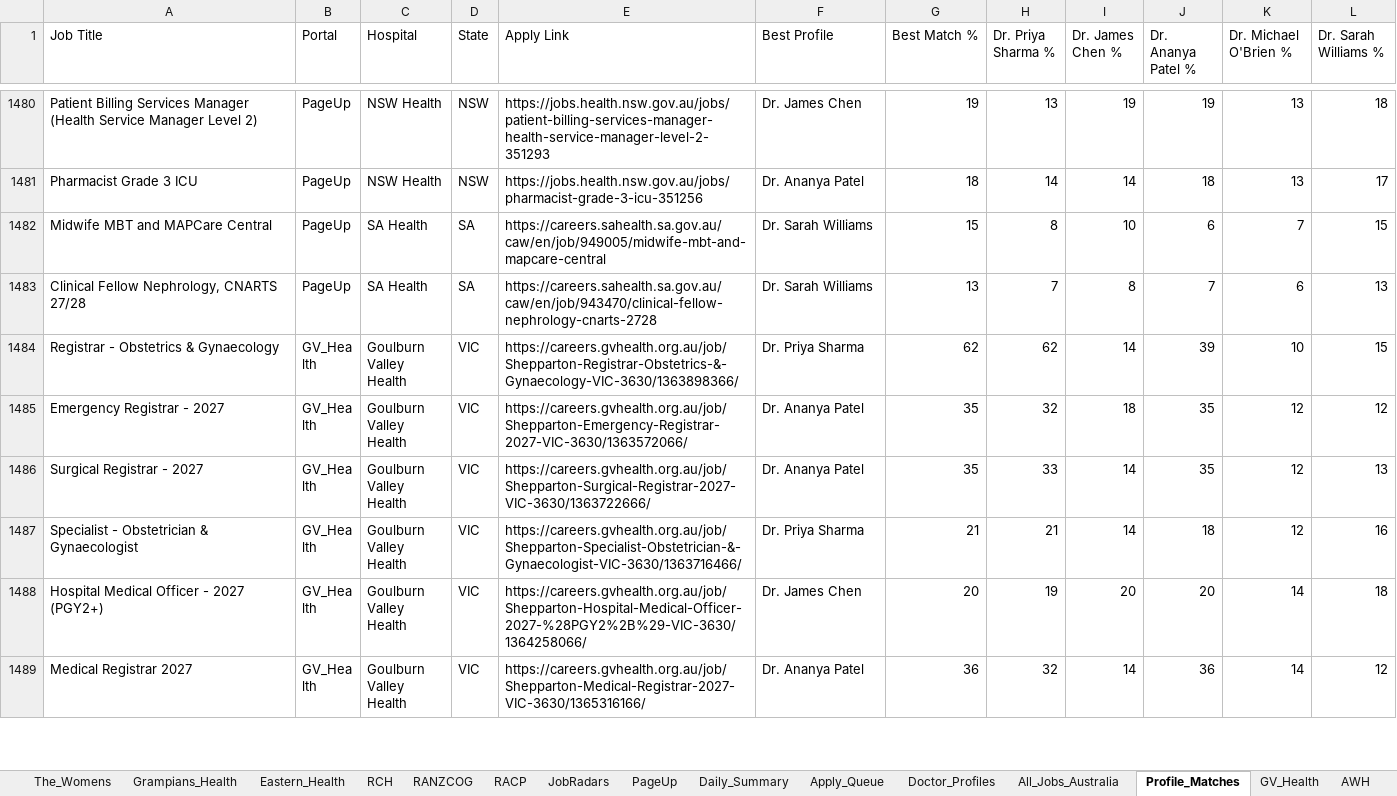
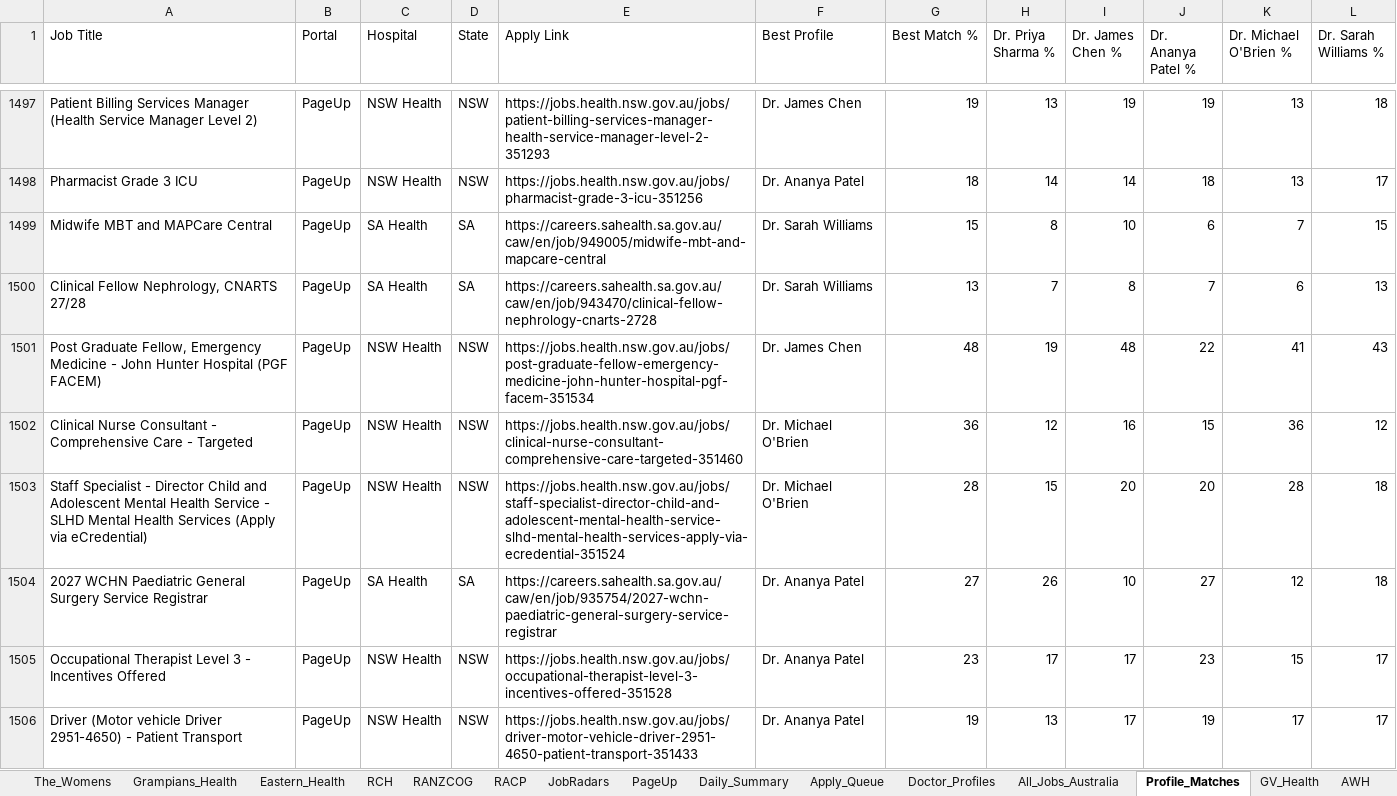
Before and after one commit to umang8954/Doctor-Australia-Job-Collector, an Excel workbook: Job_Tracker.xlsx, sheet Profile_Matches, drawn as a sheet; only a part is shown, gaps mark what is left out; the shorter side is filled out with more unchanged rows; values as stored, in another font and other column widths than the file's, no borders; the diff covers the shown part only; the diff names each change by its address in the sheet, - before the commit and + after, or states it on an @@ line.

```diff
--- a/Job_Tracker.xlsx (sheet Profile_Matches)
+++ b/Job_Tracker.xlsx (sheet Profile_Matches)
+row 1501: Post Graduate Fellow, Emergency Medicine - John Hunter Hospital (PGF FACEM) | PageUp | NSW Health | NSW | https://jobs.health.nsw.gov.au/jobs/post-graduate-fellow-emergency-medicine-john-hunter-hospital-pgf-facem-351534 | Dr. James Chen | 48 | 19 | 48 | 22 | 41 | 43
+row 1502: Clinical Nurse Consultant - Comprehensive Care - Targeted | PageUp | NSW Health | NSW | https://jobs.health.nsw.gov.au/jobs/clinical-nurse-consultant-comprehensive-care-targeted-351460 | Dr. Michael O'Brien | 36 | 12 | 16 | 15 | 36 | 12
+row 1503: Staff Specialist - Director Child and Adolescent Mental Health Service - SLHD Mental Health Services (Apply via eCredential) | PageUp | NSW Health | NSW | https://jobs.health.nsw.gov.au/jobs/staff-specialist-director-child-and-adolescent-mental-health-service-slhd-mental-health-services-apply-via-ecredential-351524 | Dr. Michael O'Brien | 28 | 15 | 20 | 20 | 28 | 18
+row 1504: 2027 WCHN Paediatric General Surgery Service Registrar | PageUp | SA Health | SA | https://careers.sahealth.sa.gov.au/caw/en/job/935754/2027-wchn-paediatric-general-surgery-service-registrar | Dr. Ananya Patel | 27 | 26 | 10 | 27 | 12 | 18
+row 1505: Occupational Therapist Level 3 - Incentives Offered | PageUp | NSW Health | NSW | https://jobs.health.nsw.gov.au/jobs/occupational-therapist-level-3-incentives-offered-351528 | Dr. Ananya Patel | 23 | 17 | 17 | 23 | 15 | 17
+row 1506: Driver (Motor vehicle Driver 2951-4650) - Patient Transport | PageUp | NSW Health | NSW | https://jobs.health.nsw.gov.au/jobs/driver-motor-vehicle-driver-2951-4650-patient-transport-351433 | Dr. Ananya Patel | 19 | 13 | 17 | 19 | 17 | 17
```
Also changed, not shown: 30 added rows and 4 edited cells elsewhere in this sheet, sheet All_Jobs_Australia, sheet PageUp, sheet Jobs_NT, sheet JobRadars, sheet WAVE, sheet SmartJobs_QLD, 18 more sheets, 3 other files.
